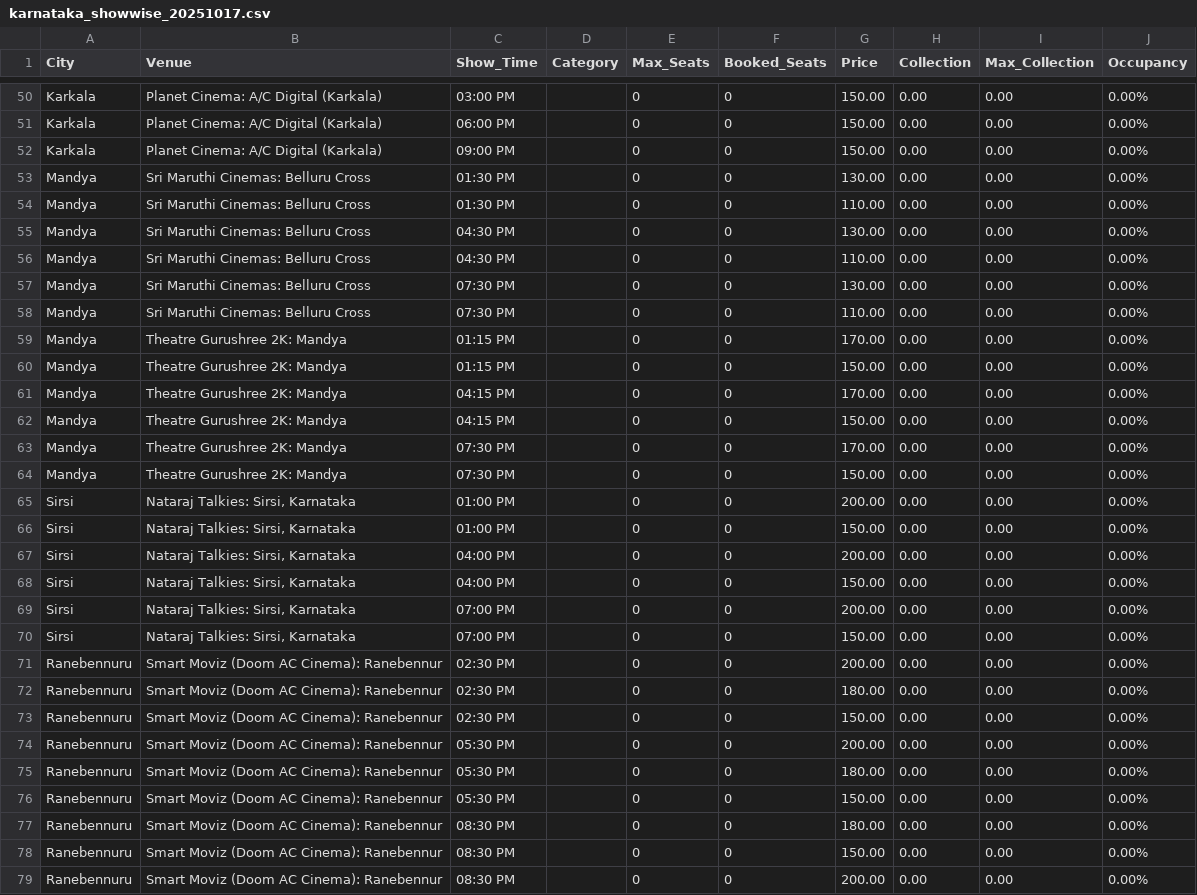
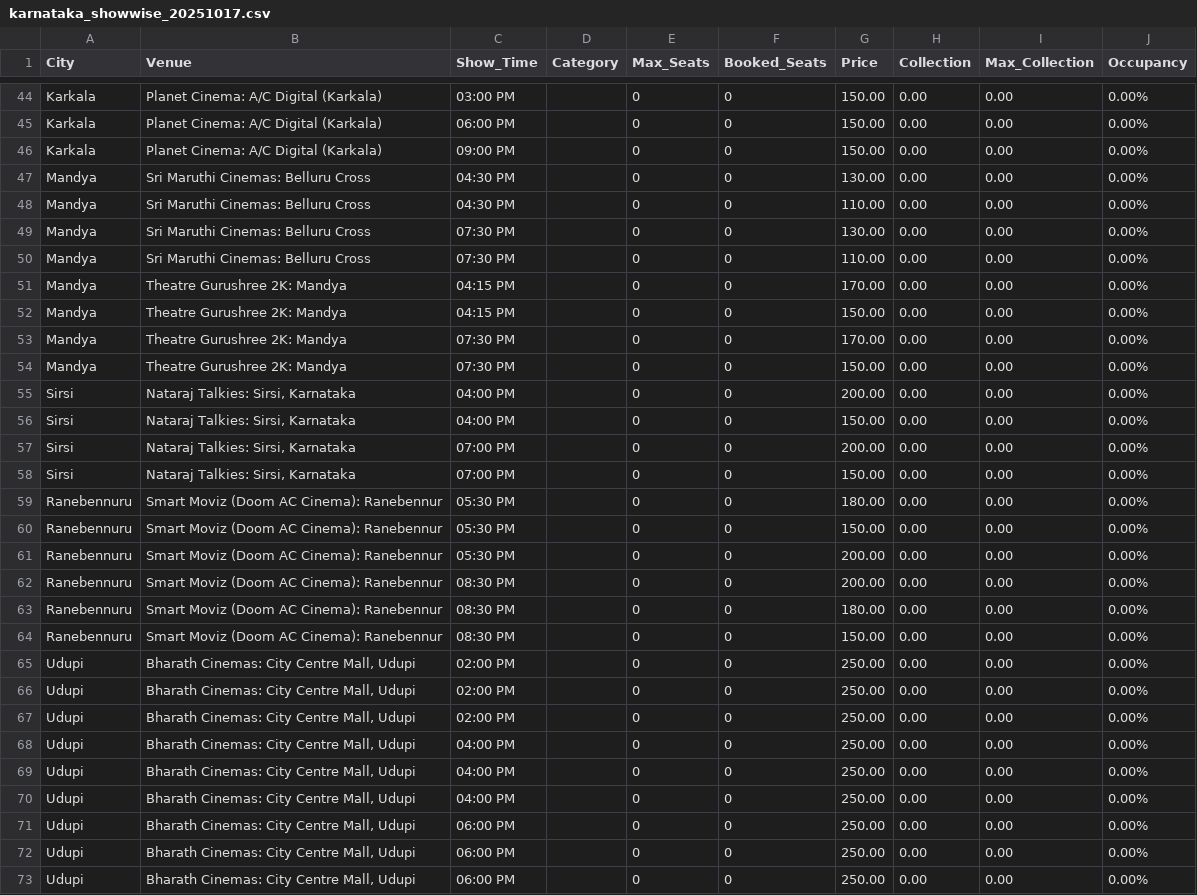
Before and after one commit to Cinemadata/Bms_Karnataka, a CSV file: output_karnataka/karnataka_showwise_20251017.csv, drawn as a sheet; only a part is shown, gaps mark what is left out; the shorter side is filled out with more unchanged rows; the diff covers the shown part only.

```diff
--- a/output_karnataka/karnataka_showwise_20251017.csv
+++ b/output_karnataka/karnataka_showwise_20251017.csv
@@ -52,4 +46,2 @@ City,Venue,Show_Time,Category,Max_Seats,Booked_Seats,Price,Collection,Max_Collec
 "Karkala","Planet Cinema: A/C Digital (Karkala)","09:00 PM","","0","0","150.00","0.00","0.00","0.00%"
-"Mandya","Sri Maruthi Cinemas: Belluru Cross","01:30 PM","","0","0","130.00","0.00","0.00","0.00%"
-"Mandya","Sri Maruthi Cinemas: Belluru Cross","01:30 PM","","0","0","110.00","0.00","0.00","0.00%"
 "Mandya","Sri Maruthi Cinemas: Belluru Cross","04:30 PM","","0","0","130.00","0.00","0.00","0.00%"
@@ -58,4 +50,2 @@ City,Venue,Show_Time,Category,Max_Seats,Booked_Seats,Price,Collection,Max_Collec
 "Mandya","Sri Maruthi Cinemas: Belluru Cross","07:30 PM","","0","0","110.00","0.00","0.00","0.00%"
-"Mandya","Theatre Gurushree 2K: Mandya","01:15 PM","","0","0","170.00","0.00","0.00","0.00%"
-"Mandya","Theatre Gurushree 2K: Mandya","01:15 PM","","0","0","150.00","0.00","0.00","0.00%"
 "Mandya","Theatre Gurushree 2K: Mandya","04:15 PM","","0","0","170.00","0.00","0.00","0.00%"
@@ -64,4 +54,2 @@ City,Venue,Show_Time,Category,Max_Seats,Booked_Seats,Price,Collection,Max_Collec
 "Mandya","Theatre Gurushree 2K: Mandya","07:30 PM","","0","0","150.00","0.00","0.00","0.00%"
-"Sirsi","Nataraj Talkies: Sirsi, Karnataka","01:00 PM","","0","0","200.00","0.00","0.00","0.00%"
-"Sirsi","Nataraj Talkies: Sirsi, Karnataka","01:00 PM","","0","0","150.00","0.00","0.00","0.00%"
 "Sirsi","Nataraj Talkies: Sirsi, Karnataka","04:00 PM","","0","0","200.00","0.00","0.00","0.00%"
@@ -70,10 +58,7 @@ City,Venue,Show_Time,Category,Max_Seats,Booked_Seats,Price,Collection,Max_Collec
 "Sirsi","Nataraj Talkies: Sirsi, Karnataka","07:00 PM","","0","0","150.00","0.00","0.00","0.00%"
-"Ranebennuru","Smart Moviz (Doom AC Cinema): Ranebennur","02:30 PM","","0","0","200.00","0.00","0.00","0.00%"
-"Ranebennuru","Smart Moviz (Doom AC Cinema): Ranebennur","02:30 PM","","0","0","180.00","0.00","0.00","0.00%"
-"Ranebennuru","Smart Moviz (Doom AC Cinema): Ranebennur","02:30 PM","","0","0","150.00","0.00","0.00","0.00%"
-"Ranebennuru","Smart Moviz (Doom AC Cinema): Ranebennur","05:30 PM","","0","0","200.00","0.00","0.00","0.00%"
 "Ranebennuru","Smart Moviz (Doom AC Cinema): Ranebennur","05:30 PM","","0","0","180.00","0.00","0.00","0.00%"
 "Ranebennuru","Smart Moviz (Doom AC Cinema): Ranebennur","05:30 PM","","0","0","150.00","0.00","0.00","0.00%"
+"Ranebennuru","Smart Moviz (Doom AC Cinema): Ranebennur","05:30 PM","","0","0","200.00","0.00","0.00","0.00%"
+"Ranebennuru","Smart Moviz (Doom AC Cinema): Ranebennur","08:30 PM","","0","0","200.00","0.00","0.00","0.00%"
 "Ranebennuru","Smart Moviz (Doom AC Cinema): Ranebennur","08:30 PM","","0","0","180.00","0.00","0.00","0.00%"
 "Ranebennuru","Smart Moviz (Doom AC Cinema): Ranebennur","08:30 PM","","0","0","150.00","0.00","0.00","0.00%"
-"Ranebennuru","Smart Moviz (Doom AC Cinema): Ranebennur","08:30 PM","","0","0","200.00","0.00","0.00","0.00%"
```
Also changed, not shown: 13 removed rows elsewhere in this file, output_karnataka/karnataka_citywise.csv, output_karnataka/karnataka_citywise_20251017.csv, 5 other files.
